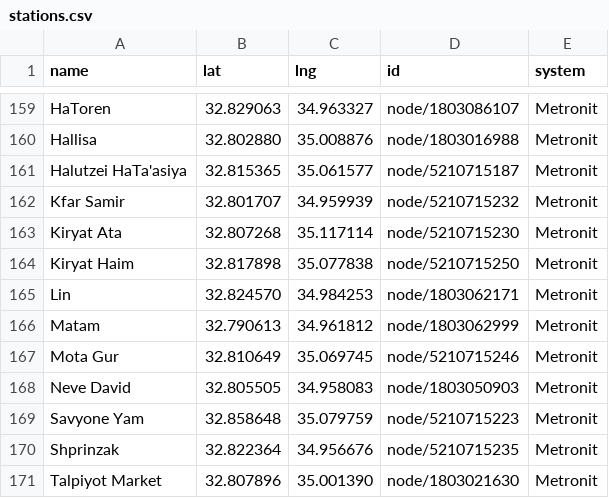
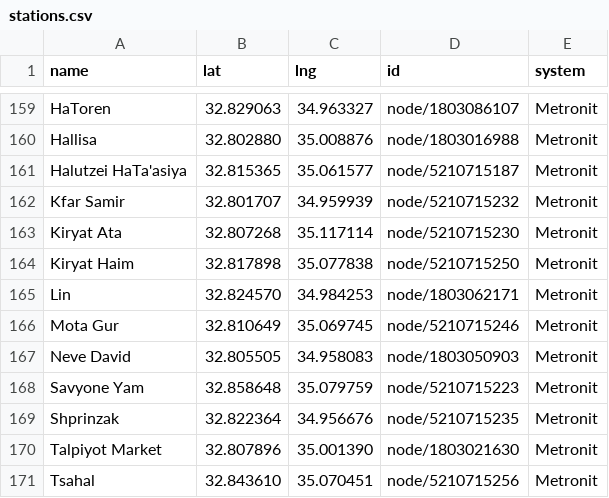
Before and after one commit to asmithrsa/tag-israel-stations, a CSV file: stations.csv, drawn as a sheet; only a part is shown, gaps mark what is left out; the shorter side is filled out with more unchanged rows; the diff names each change by its address in the sheet, - before the commit and + after, or states it on an @@ line.

Commit message:
Remove Matam; correct the caching guidance with a measurement
The previous note claimed a dummy query parameter forces a fresh copy. It does not:
it defeats the browser cache, but GitHub's CDN keys on the path and keeps serving
stale content regardless. Measured with a fresh random parameter on every request, a
push took 210 seconds to appear. Documented the wait and a curl check.

206 -> 205 stations.

```diff
--- a/stations.csv
+++ b/stations.csv
-row 166: Matam | 32.790613 | 34.961812 | node/1803062999 | Metronit
```
Also changed, not shown: 2 other files.
